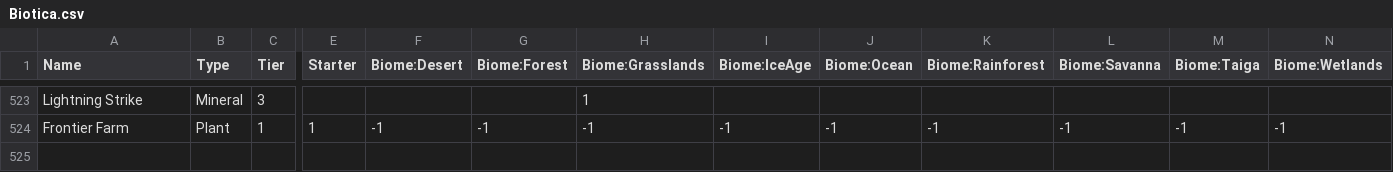
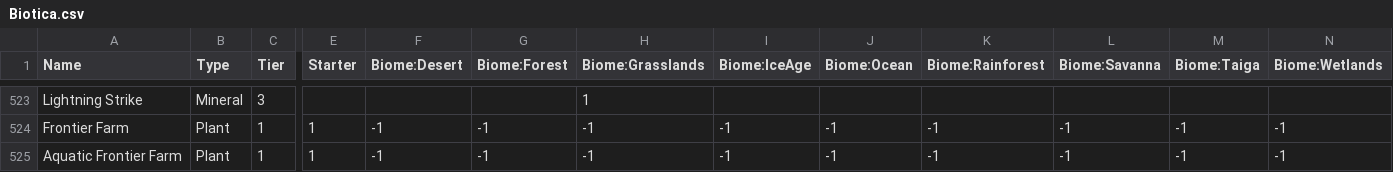
Before and after one commit to failsplat/Reus2Surveyor, a CSV file: Glossaries/Biotica.csv, drawn as a sheet; only a part is shown, gaps mark what is left out; rows hold the shown columns only; the diff names each change by its address in the sheet, - before the commit and + after, or states it on an @@ line.

Commit message:
v2.21.2
Bradley-Terry weights for spirits
Added missing Aquatic Frontier Farm

```diff
--- a/Glossaries/Biotica.csv
+++ b/Glossaries/Biotica.csv
+row 525: Aquatic Frontier Farm | Plant | 1 | 1 | -1 | -1 | -1 | -1 | -1 | -1 | -1 | -1 | -1
```
Also changed, not shown: 3 other files.
